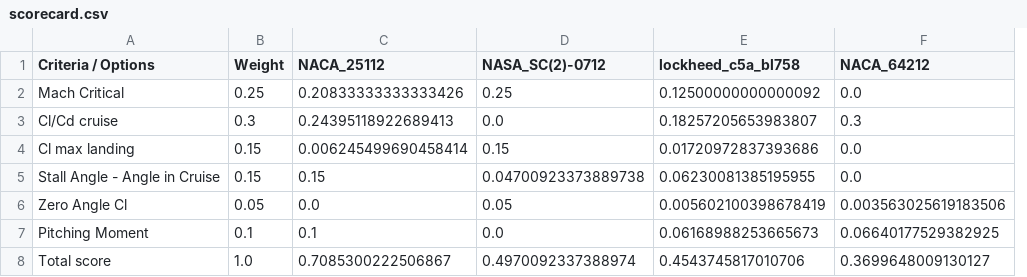
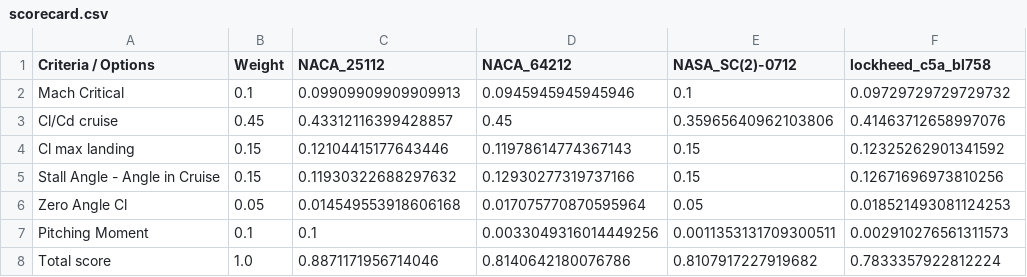
Before and after one commit to NeonloopStudios/B12, a CSV file: wp2/results/scorecard/scorecard.csv, drawn as a sheet; removed rows and columns are numbered as before the commit, all else as after; the diff names each change by its address in the sheet, - before the commit and + after, or states it on an @@ line.

Commit message:
wp2: match the scorecard to the trade-off table's weights and formulas
Three changes, all to bring the generated scorecard in line with the WP2
trade-off sheet:

- Weights: mach_critical 0.25 -> 0.10, cl_cd_cruise 0.30 -> 0.45. The other
  four are unchanged; the set still sums to 1.0.

- Normalization: ratio-to-best (x / max(x)) instead of min-max, which is the
  sheet's =J19/MAX(J19:M19) form. Pitching moment is scored on the
  reciprocal, (1/|Cm|) / max(1/|Cm|), matching J20 = 1/ABS(J18) followed by
  J9 = J20/MAX(J20:M20). Ratio-to-best keeps each candidate's proportional
  distance from the best one, so a criterion on which all four are nearly
  equal contributes nearly equally rather than being stretched over 0-1.

- Stall margin: now the angle for Cl_max from the landing polar minus the
  cruise angle of attack (sheet row 17 = row 16 - row 13), where before it
  used the cruise polar's own stall angle. The two angles come from
  different polars, so it is a mission-level margin; noted as such in the
  code.

Regenerated results/scorecard/ and the two comparison figures. Ranking:
NACA 25112 0.8871, NACA 64212 0.8141, NASA SC(2)-0712 0.8108, Lockheed C5A
BL758 0.7833.

Two mismatches against the sheet were left as computed rather than forced:
M_crit for NACA 25112 comes out 0.550 here against 0.54 in the sheet (the
other three agree exactly), and the sheet's total row is self-consistent
only for its first column -- recomputing SUMPRODUCT over its own rows 4-9
reproduces 0.810802 for NASA but not the other three totals.

```diff
--- a/wp2/results/scorecard/scorecard.csv
+++ b/wp2/results/scorecard/scorecard.csv
+column D (NACA_64212), rows 2-8: 0.0945945945945946 | 0.45 | 0.11978614774367143 | 0.12930277319737166 | 0.017075770870595964 | 0.0033049316014449256 | 0.8140642180076786
-column F (NACA_64212), rows 2-8: 0.0 | 0.3 | 0.0 | 0.0 | 0.003563025619183506 | 0.06640177529382925 | 0.3699648009130127
-B2 (Weight): 0.25
+B2 (Weight): 0.1
-C2 (NACA_25112): 0.20833333333333426
+C2 (NACA_25112): 0.09909909909909913
-E2 (NASA_SC(2)-0712): 0.25
+E2 (NASA_SC(2)-0712): 0.1
-F2 (lockheed_c5a_bl758): 0.12500000000000092
+F2 (lockheed_c5a_bl758): 0.09729729729729732
-B3 (Weight): 0.3
+B3 (Weight): 0.45
-C3 (NACA_25112): 0.24395118922689413
+C3 (NACA_25112): 0.43312116399428857
-E3 (NASA_SC(2)-0712): 0.0
+E3 (NASA_SC(2)-0712): 0.35965640962103806
-F3 (lockheed_c5a_bl758): 0.18257205653983807
+F3 (lockheed_c5a_bl758): 0.41463712658997076
-C4 (NACA_25112): 0.006245499690458414
+C4 (NACA_25112): 0.12104415177643446
-F4 (lockheed_c5a_bl758): 0.01720972837393686
+F4 (lockheed_c5a_bl758): 0.12325262901341592
-C5 (NACA_25112): 0.15
+C5 (NACA_25112): 0.11930322688297632
-E5 (NASA_SC(2)-0712): 0.04700923373889738
+E5 (NASA_SC(2)-0712): 0.15
-F5 (lockheed_c5a_bl758): 0.06230081385195955
+F5 (lockheed_c5a_bl758): 0.12671696973810256
-C6 (NACA_25112): 0.0
+C6 (NACA_25112): 0.014549553918606168
-F6 (lockheed_c5a_bl758): 0.005602100398678419
+F6 (lockheed_c5a_bl758): 0.018521493081124253
-E7 (NASA_SC(2)-0712): 0.0
+E7 (NASA_SC(2)-0712): 0.0011353131709300511
-F7 (lockheed_c5a_bl758): 0.06168988253665673
+F7 (lockheed_c5a_bl758): 0.002910276561311573
-C8 (NACA_25112): 0.7085300222506867
+C8 (NACA_25112): 0.8871171956714046
-E8 (NASA_SC(2)-0712): 0.4970092337388974
+E8 (NASA_SC(2)-0712): 0.8107917227919682
-F8 (lockheed_c5a_bl758): 0.4543745817010706
+F8 (lockheed_c5a_bl758): 0.7833357922812224
```
Also changed, not shown: wp2/results/scorecard/scorecard_detail.csv, 4 other files.
